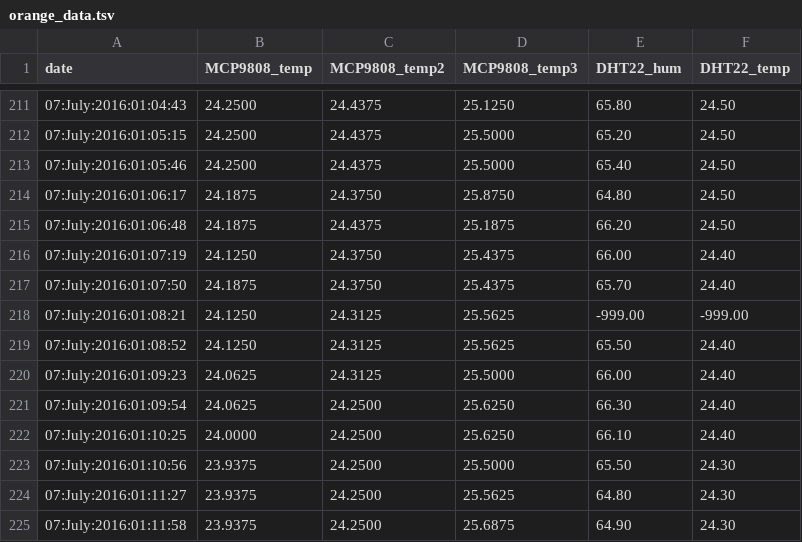
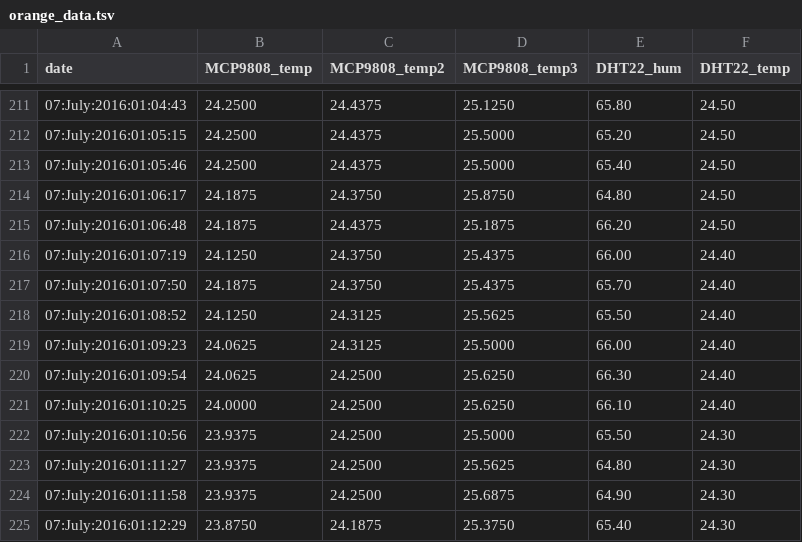
Before and after one commit to pi4bees/pi4science, a TSV file: orange_data.tsv, drawn as a sheet; only a part is shown, gaps mark what is left out; the shorter side is filled out with more unchanged rows; the diff names each change by its address in the sheet, - before the commit and + after, or states it on an @@ line.

Commit message:
fixing orange data

```diff
--- a/orange_data.tsv
+++ b/orange_data.tsv
-row 218: 07:July:2016:01:08:21 | 24.1250 | 24.3125 | 25.5625 | -999.00 | -999.00
```
